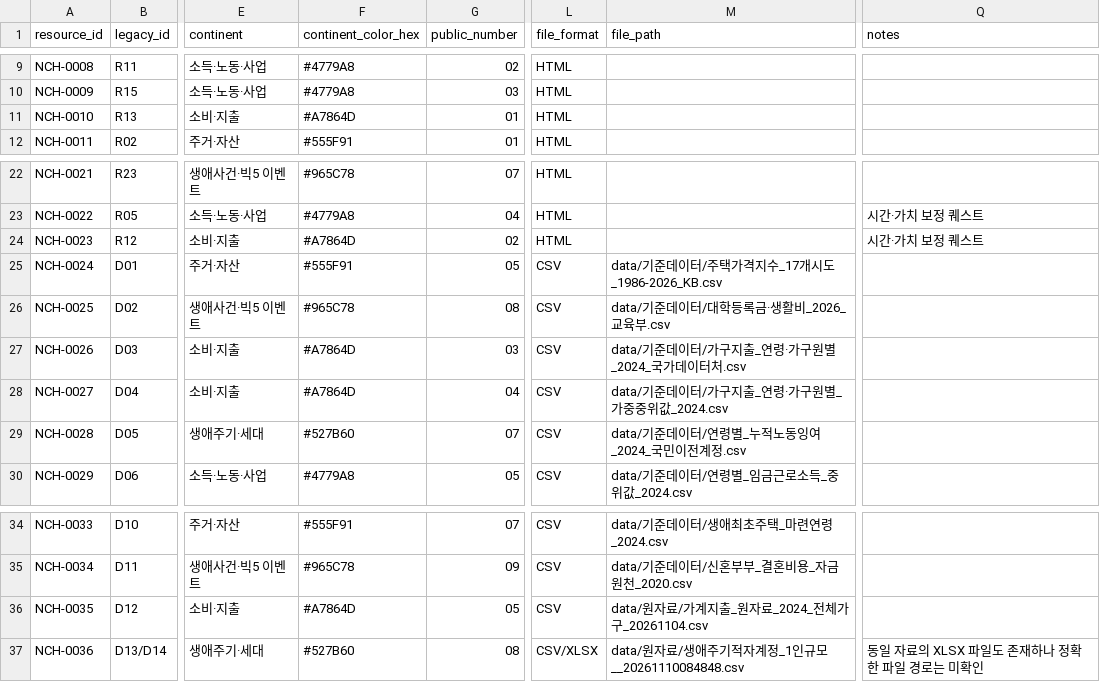
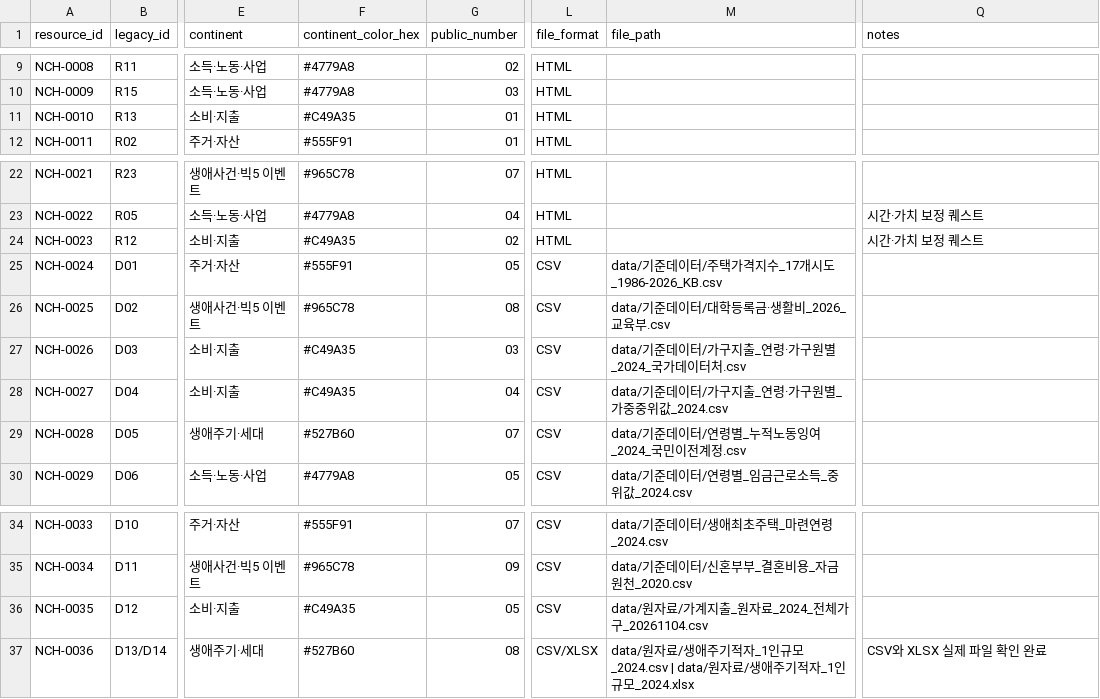
Before and after one commit to ufreezone-ops/nachimpan, a CSV file: data/연관성/나침반_자료분류_마스터.csv, drawn as a sheet; only a part is shown, gaps mark what is left out; the diff names each change by its address in the sheet, - before the commit and + after, or states it on an @@ line.

Commit message:
소비·지출 색상 및 원자료 경로 정정

```diff
--- a/data/연관성/나침반_자료분류_마스터.csv
+++ b/data/연관성/나침반_자료분류_마스터.csv
-F11 (continent_color_hex): #A7864D
+F11 (continent_color_hex): #C49A35
-F24 (continent_color_hex): #A7864D
+F24 (continent_color_hex): #C49A35
-F27:F28 (continent_color_hex): #A7864D
+F27:F28 (continent_color_hex): #C49A35
-F36 (continent_color_hex): #A7864D
+F36 (continent_color_hex): #C49A35
-M37 (file_path): …주기적자계정_1인규모__20261110084848.csv
+M37 (file_path): …주기적자_1인규모_2024.csv | data/원자료/생애주기적자_1인규모_2024.xlsx
-Q37 (notes): 동일 자료의 XLSX 파일도 존재하나 정확한 파일 경로는 미확인
+Q37 (notes): CSV와 XLSX 실제 파일 확인 완료
```
